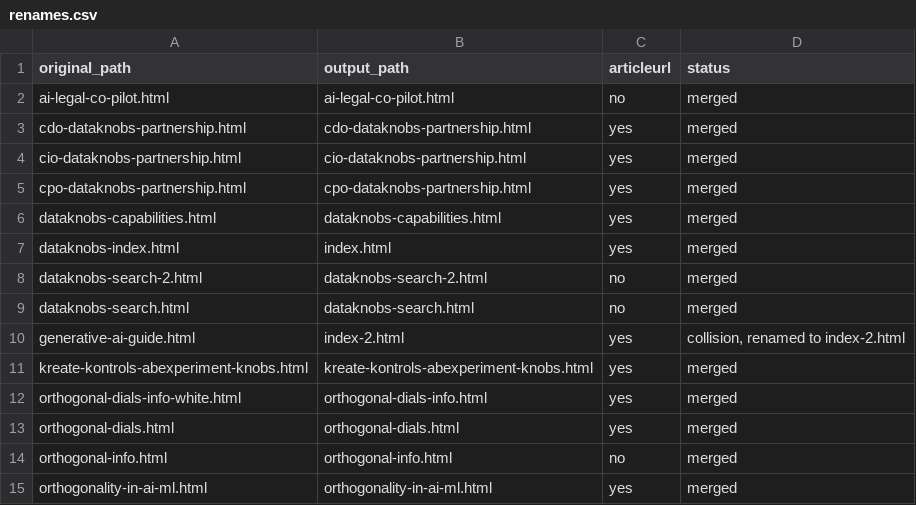
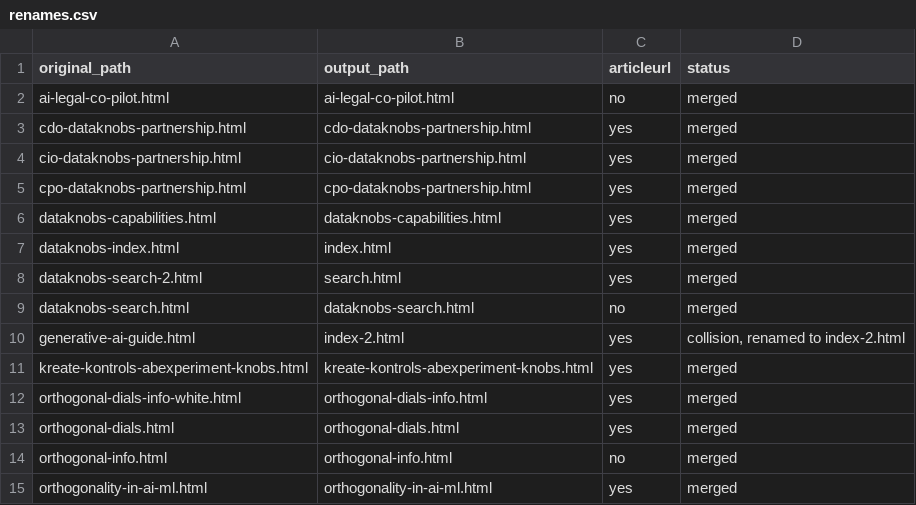
Before and after one commit to create-websites/dataknobs, a CSV file: output/content/renames.csv, drawn as a sheet; only a part is shown.

```diff
--- a/output/content/renames.csv
+++ b/output/content/renames.csv
@@ -7,3 +7,3 @@ dataknobs-capabilities.html,dataknobs-capabilities.html,yes,merged
 dataknobs-index.html,index.html,yes,merged
-dataknobs-search-2.html,dataknobs-search-2.html,no,merged
+dataknobs-search-2.html,search.html,yes,merged
 dataknobs-search.html,dataknobs-search.html,no,merged
```
Also changed, not shown: 3 other files.
